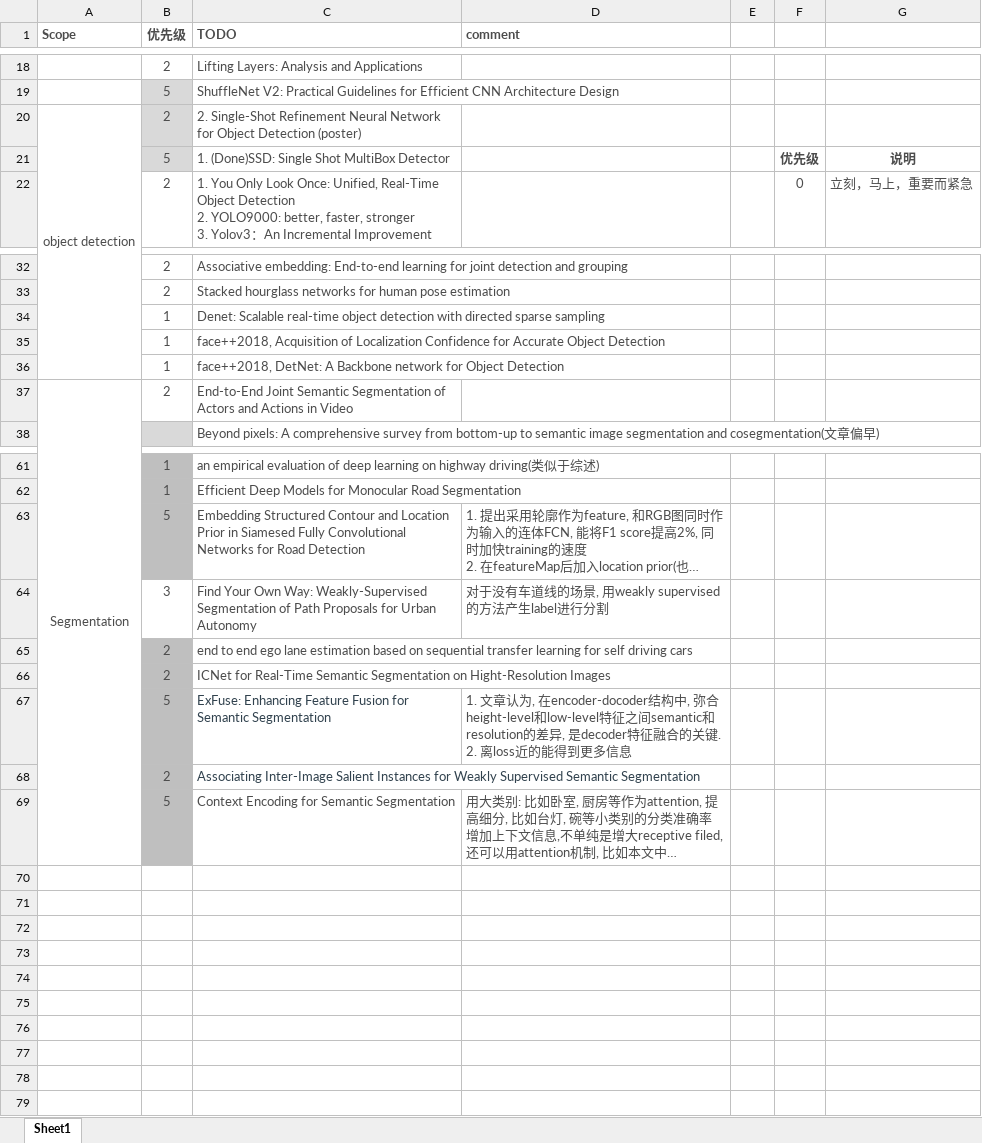
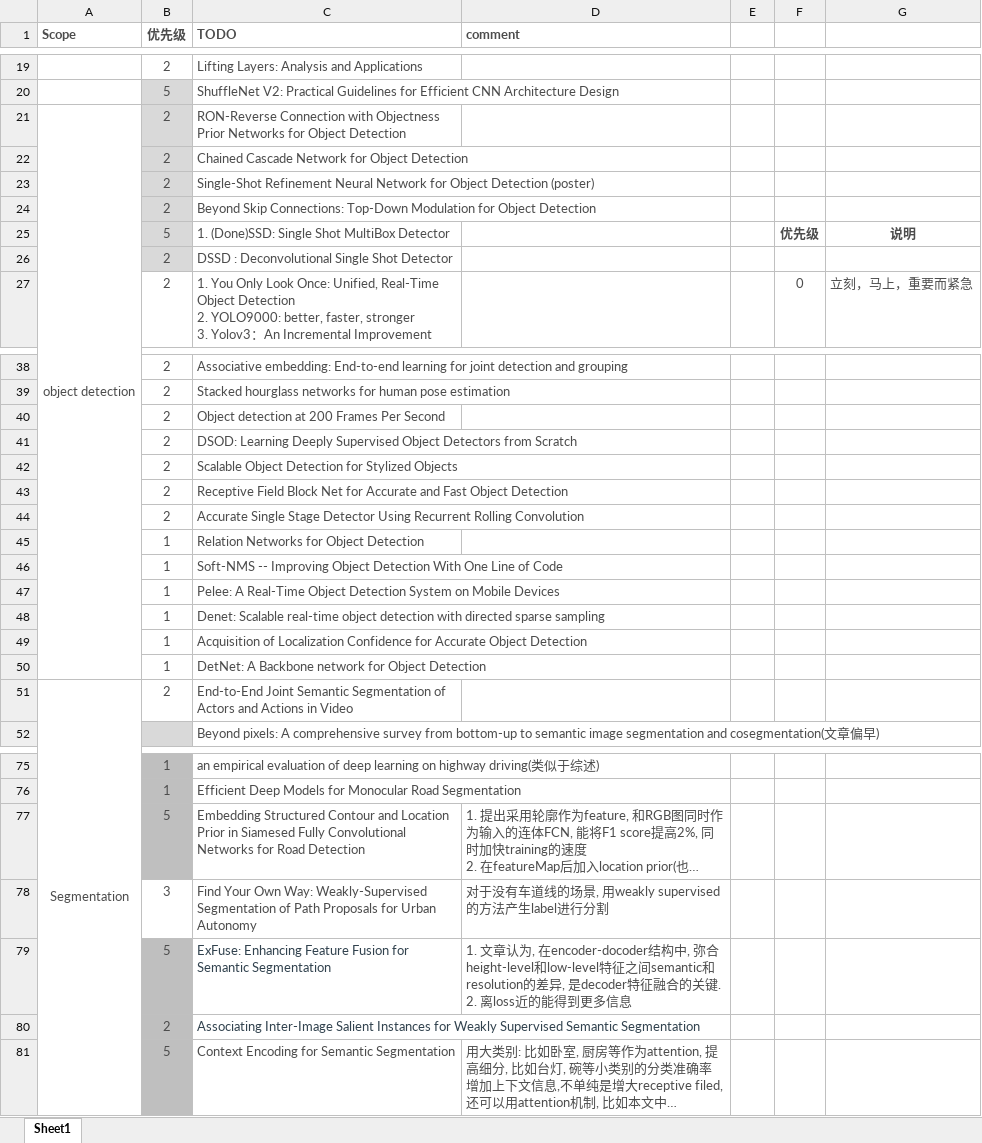
Before and after one commit to youchaoqin/reading_notes, an Excel workbook: reading_note.xlsx, sheet Sheet1, drawn as a sheet; only a part is shown, gaps mark what is left out; long unchanged cells end in …; values as stored, in another font and other column widths than the file's, no borders; conditional formats not drawn; removed rows and columns are numbered as before the commit, all else as after; the diff covers the shown part only; the diff names each change by its address in the sheet, - before the commit and + after, or states it on an @@ line.

Commit message:
add some object detection papers

```diff
--- a/reading_note.xlsx (sheet Sheet1)
+++ b/reading_note.xlsx (sheet Sheet1)
-C21 (TODO): 2. Single-Shot Refinement Neural Network for Object Detection (poster)
+C21 (TODO): RON-Reverse Connection with Objectness Prior Networks for Object Detection
+row 22:  | 2 | Chained Cascade Network for Object Detection
+row 23:  | 2 | Single-Shot Refinement Neural Network for Object Detection (poster)
+row 24:  | 2 | Beyond Skip Connections: Top-Down Modulation for Object Detection
+row 26:  | 2 | DSSD : Deconvolutional Single Shot Detector
+row 40:  | 2 | Object detection at 200 Frames Per Second
+row 41:  | 2 | DSOD: Learning Deeply Supervised Object Detectors from Scratch
+row 42:  | 2 | Scalable Object Detection for Stylized Objects
+row 43:  | 2 | Receptive Field Block Net for Accurate and Fast Object Detection
+row 44:  | 2 | Accurate Single Stage Detector Using Recurrent Rolling Convolution
+row 45:  | 1 | Relation Networks for Object Detection
+row 46:  | 1 | Soft-NMS -- Improving Object Detection With One Line of Code
+row 47:  | 1 | Pelee: A Real-Time Object Detection System on Mobile Devices
-C49 (TODO): face++2018, Acquisition of…
+C49 (TODO): Acquisition of…
-C50 (TODO): face++2018, DetNet: A…
+C50 (TODO): DetNet: A…
-row 65:  | 2 | end to end ego lane estimation based on sequential transfer learning for self driving cars
-row 66:  | 2 | ICNet for Real-Time Semantic Segmentation on Hight-Resolution Images
```
Also changed, not shown: 2 added rows elsewhere in this sheet.
